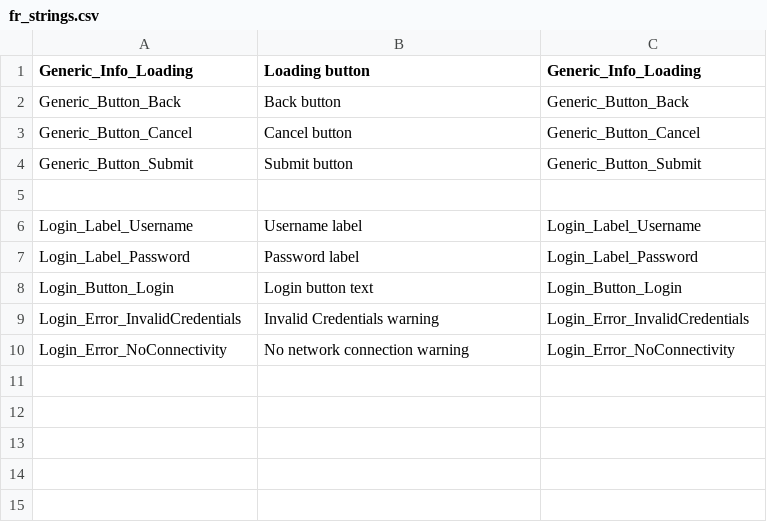
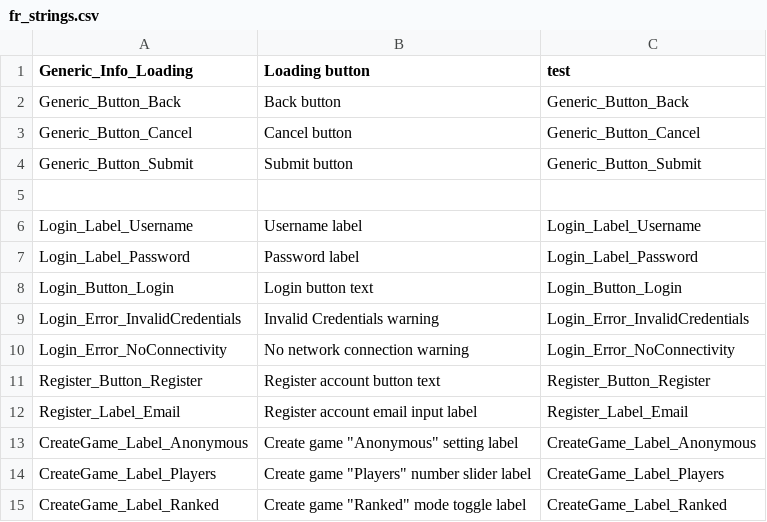
Before and after one commit to Subterfuge-Revived/Remake-Unity, a CSV file: Assets/lang/fr_strings.csv, drawn as a sheet.

Commit message:
New translations en_strings.csv (French)

```diff
--- a/Assets/lang/fr_strings.csv
+++ b/Assets/lang/fr_strings.csv
@@ -1,2 +1,2 @@
-"Generic_Info_Loading","Loading button","Generic_Info_Loading"
+"Generic_Info_Loading","Loading button","test"
 "Generic_Button_Back","Back button","Generic_Button_Back"
@@ -10 +10,6 @@
 "Login_Error_NoConnectivity","No network connection warning","Login_Error_NoConnectivity"
+"Register_Button_Register","Register account button text","Register_Button_Register"
+"Register_Label_Email","Register account email input label","Register_Label_Email"
+"CreateGame_Label_Anonymous","Create game ""Anonymous"" setting label","CreateGame_Label_Anonymous"
+"CreateGame_Label_Players","Create game ""Players"" number slider label","CreateGame_Label_Players"
+"CreateGame_Label_Ranked","Create game ""Ranked"" mode toggle label","CreateGame_Label_Ranked"
```
